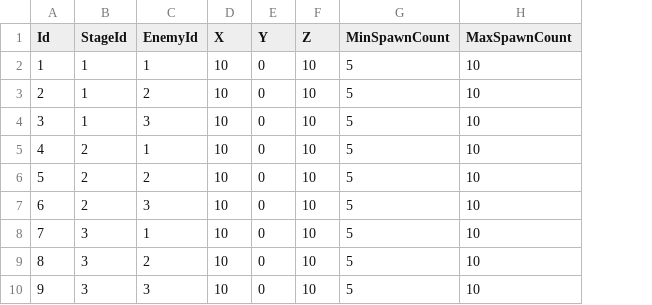
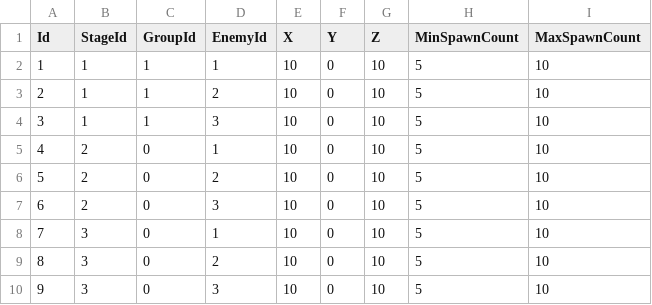
Before and after one commit to reigithub/unity6-sample, a TSV file: Assets/MasterData/Tsv/EnemySpawnMaster.tsv, drawn as a sheet; the diff names each change by its address in the sheet, - before the commit and + after, or states it on an @@ line.

```diff
--- a/Assets/MasterData/Tsv/EnemySpawnMaster.tsv
+++ b/Assets/MasterData/Tsv/EnemySpawnMaster.tsv
+column C (GroupId), rows 2-10: 1 | 1 | 1 | 0 | 0 | 0 | 0 | 0 | 0
```
Also changed, not shown: 22 other files.
